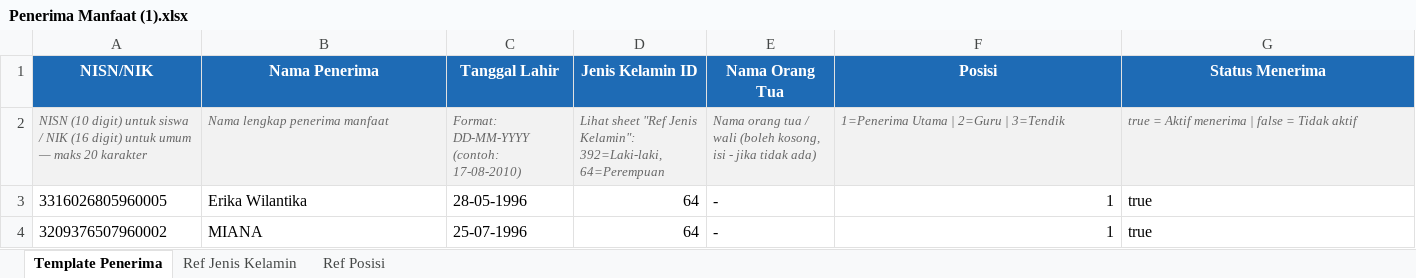
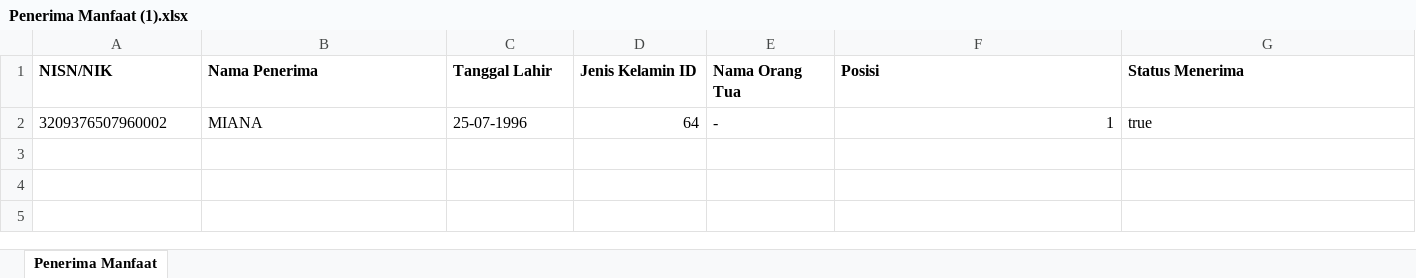
Before and after one commit to sppgbattuwinangun-lang/Claude-3, an Excel workbook: Penerima Manfaat (1).xlsx, sheet Penerima Manfaat, drawn as a sheet; values as stored, in another font and other column widths than the file's, no borders; the diff names each change by its address in the sheet, - before the commit and + after, or states it on an @@ line.

Commit message:
Rebuild Excel dari scratch - data bumil MIANA

```diff
--- a/Penerima Manfaat (1).xlsx (sheet Penerima Manfaat)
+++ b/Penerima Manfaat (1).xlsx (sheet Penerima Manfaat)
-sheet tab: Template Penerima
+sheet tab: Penerima Manfaat
-sheet tab: Ref Jenis Kelamin
-sheet tab: Ref Posisi
@@ A1:G1 fill: #1E6BB5 → none, text colour: #FFFFFF → black, alignment: center → left @@
-row 2: NISN (10 digit) untuk siswa / NIK (16 digit) untuk umum — maks 20 karakter | Nama lengkap penerima manfaat | Format: DD-MM-YYYY (contoh: 17-08-2010) | Lihat sheet "Ref Jenis Kelamin": 392=Laki-laki, 64=Perempuan | Nama orang tua / wali (boleh kosong, isi - jika tidak ada) | 1=Penerima Utama | 2=Guru | 3=Tendik | true = Aktif menerima | false = Tidak aktif
-row 3: 3316026805960005 | Erika Wilantika | 28-05-1996 | 64 | - | 1 | true
```
